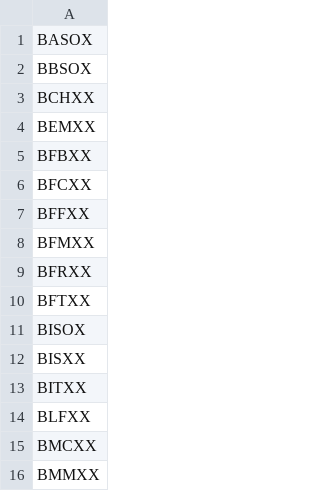
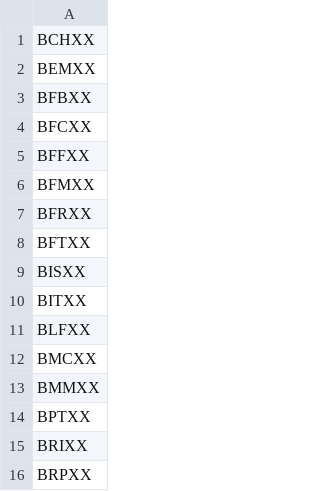
Before and after one commit to AlienShuffle/CashAnalyzer, a CSV file: BlackRock/BlackRock-funds.csv, drawn as a sheet; only a part is shown; the shorter side is filled out with more unchanged rows.

Commit message:
BASOX cleanup.

```diff
--- a/BlackRock/BlackRock-funds.csv
+++ b/BlackRock/BlackRock-funds.csv
@@ -1,3 +1 @@
-BASOX
-BBSOX
 BCHXX
@@ -10,3 +8,2 @@ BFRXX
 BFTXX
-BISOX
 BISXX
```
Also changed, not shown: 4 other files.
